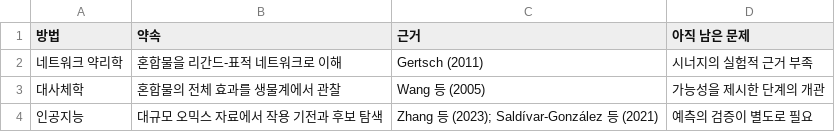
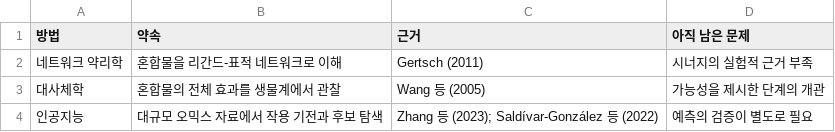
Before and after one commit to LeeKJ717/water, a CSV file: herb2/tables/ch14-표14-1.csv, drawn as a sheet.

```diff
--- a/herb2/tables/ch14-표14-1.csv
+++ b/herb2/tables/ch14-표14-1.csv
@@ -3,2 +3,2 @@
 대사체학,혼합물의 전체 효과를 생물계에서 관찰,Wang 등 (2005),가능성을 제시한 단계의 개관
-인공지능,대규모 오믹스 자료에서 작용 기전과 후보 탐색,Zhang 등 (2023); Saldívar-González 등 (2021),예측의 검증이 별도로 필요
+인공지능,대규모 오믹스 자료에서 작용 기전과 후보 탐색,Zhang 등 (2023); Saldívar-González 등 (2022),예측의 검증이 별도로 필요
```
Also changed, not shown: herb2/tables/ch11-표11-2.csv, 34 other files.
